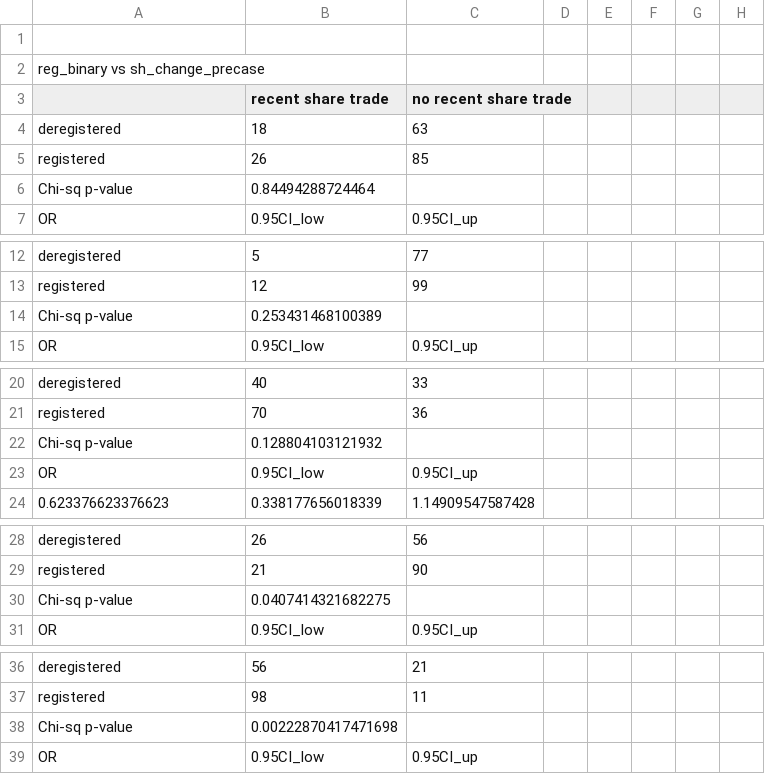
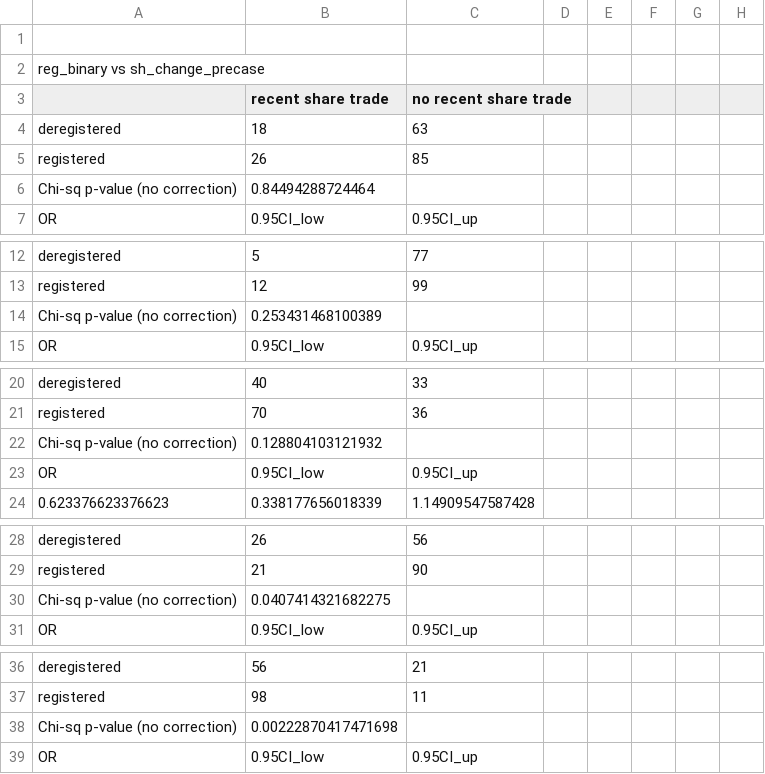
Before and after one commit to STATSmonash/law, a CSV file: lecture_3/code/Rcode/contingency_tables.CSV, drawn as a sheet; only a part is shown, gaps mark what is left out; the diff covers the shown part only; the diff names each change by its address in the sheet, - before the commit and + after, or states it on an @@ line.

```diff
--- a/lecture_3/code/Rcode/contingency_tables.CSV
+++ b/lecture_3/code/Rcode/contingency_tables.CSV
-A6: Chi-sq p-value
+A6: Chi-sq p-value (no correction)
-A14: Chi-sq p-value
+A14: Chi-sq p-value (no correction)
-A22: Chi-sq p-value
+A22: Chi-sq p-value (no correction)
-A30: Chi-sq p-value
+A30: Chi-sq p-value (no correction)
-A38: Chi-sq p-value
+A38: Chi-sq p-value (no correction)
```
Also changed, not shown: 50 edited cells elsewhere in this file, lecture_3/code/Rcode/contingency_tables_SUMMARY.CSV, lecture_3/code/Rcode/data_correlations.CSV, 17 other files.
